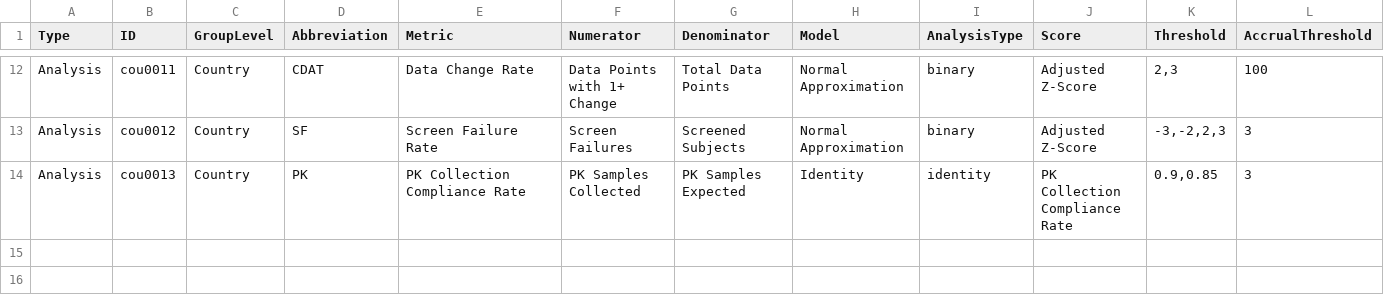
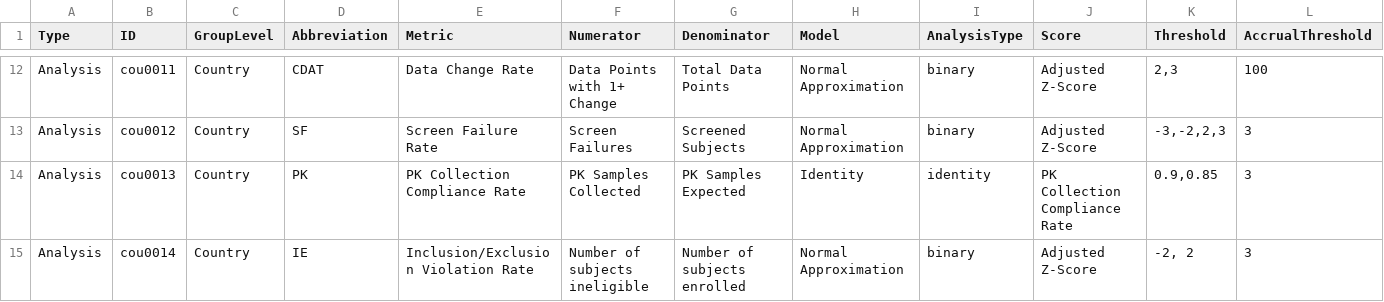
Before and after one commit to Gilead-Public/gsm.core, a CSV file: data-raw/reportingMetrics_country.csv, drawn as a sheet; only a part is shown, gaps mark what is left out; rows hold the shown columns only; the diff names each change by its address in the sheet, - before the commit and + after, or states it on an @@ line.

```diff
--- a/data-raw/reportingMetrics_country.csv
+++ b/data-raw/reportingMetrics_country.csv
+row 15: Analysis | cou0014 | Country | IE | Inclusion/Exclusion Violation Rate | Number of subjects ineligible | Number of subjects enrolled | Normal Approximation | binary | Adjusted Z-Score | -2, 2 | 3
```
Also changed, not shown: data-raw/reportingGroups.csv, data-raw/reportingMetrics.csv, 12 other files.
